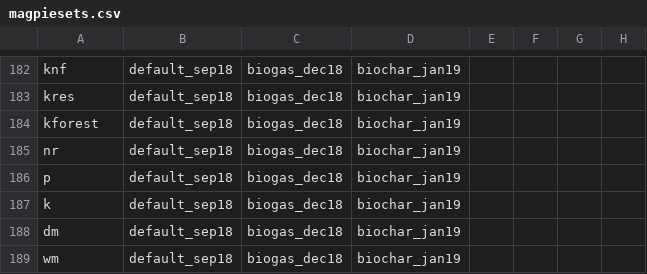
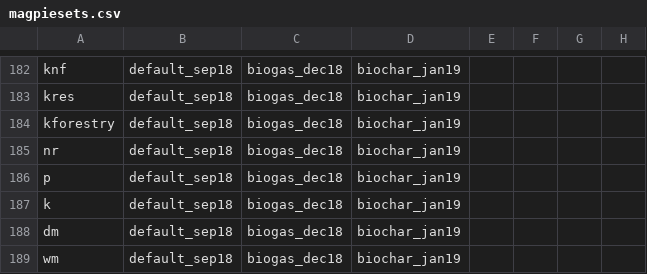
Before and after one commit to pik-piam/magpiesets, a CSV file: inst/extdata/magpiesets.csv, drawn as a sheet; only a part is shown, gaps mark what is left out; the diff names each change by its address in the sheet, - before the commit and + after, or states it on an @@ line.

```diff
--- a/inst/extdata/magpiesets.csv
+++ b/inst/extdata/magpiesets.csv
-A184: kforest
+A184: kforestry
```
Also changed, not shown: 5 other files.
